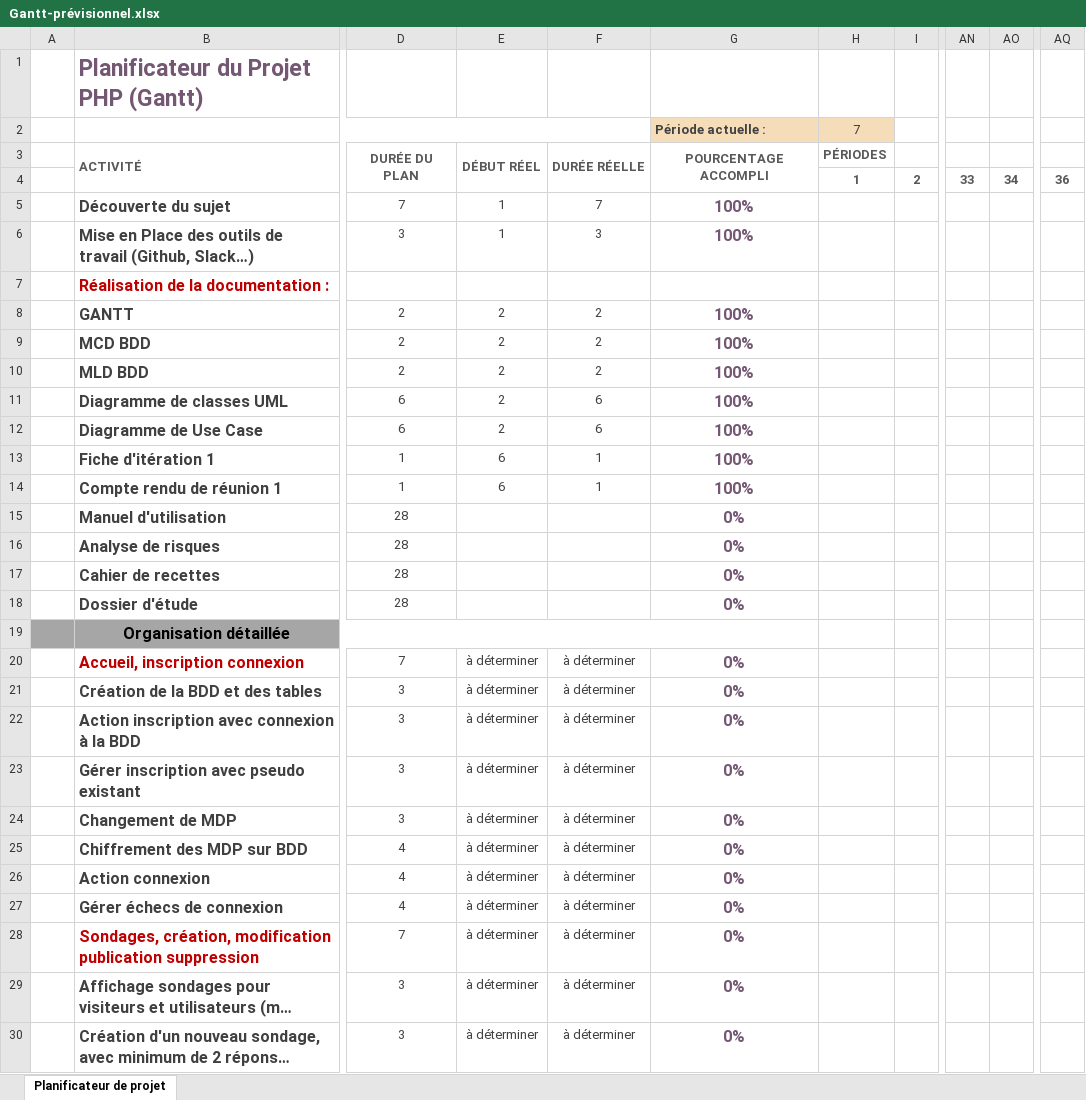
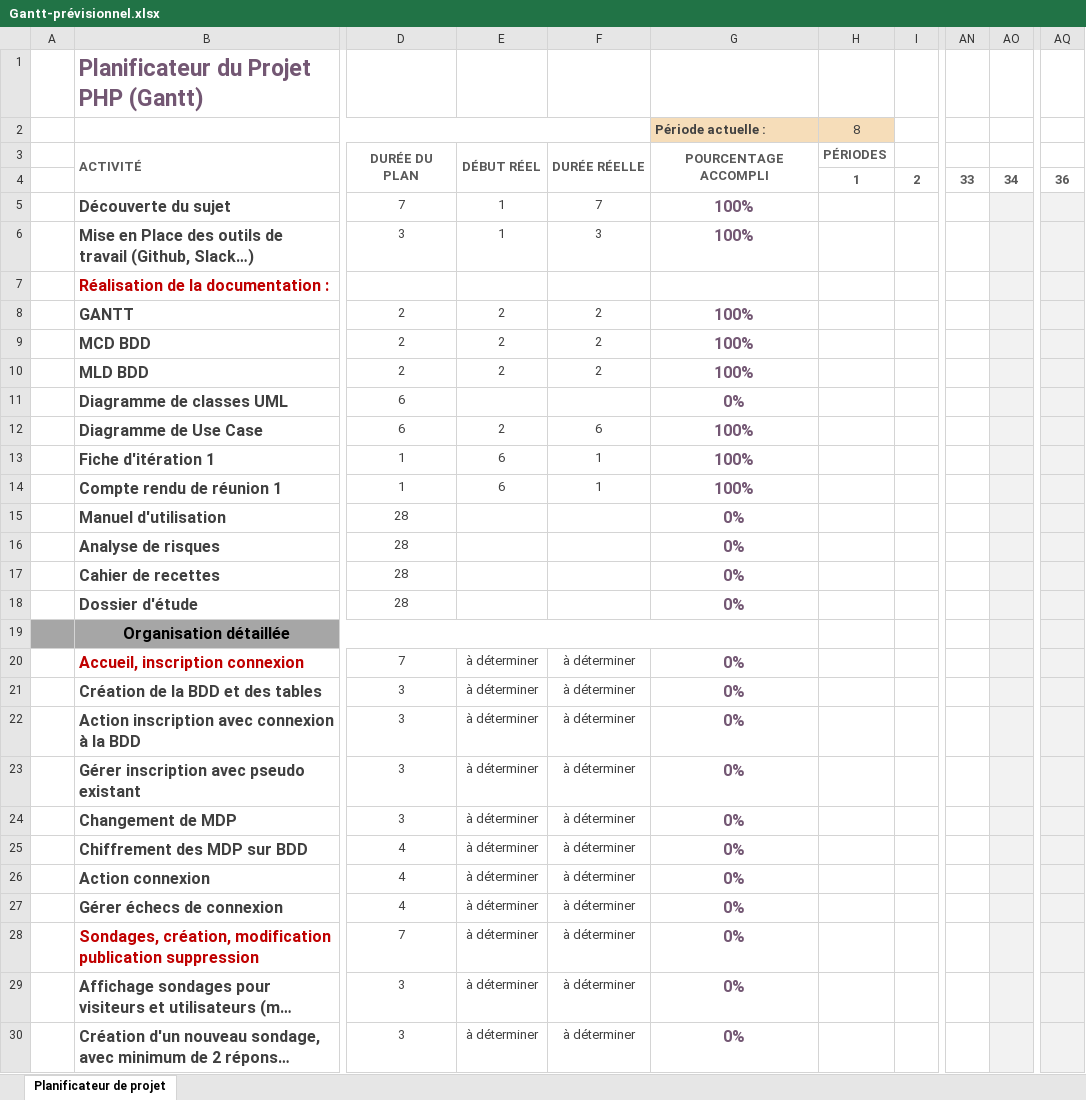
Before and after one commit to Draxkilleur/Projet.PHP.Objet, an Excel workbook: 1 - DOC/Gantt-prévisionnel.xlsx, sheet Planificateur de projet, drawn as a sheet; only a part is shown, gaps mark what is left out; long unchanged cells end in …; values as stored, in another font and other column widths than the file's, no borders; conditional formats not drawn; the diff covers the shown part only; the diff names each change by its address in the sheet, - before the commit and + after, or states it on an @@ line.

```diff
--- a/1 - DOC/Gantt-prévisionnel.xlsx (sheet Planificateur de projet)
+++ b/1 - DOC/Gantt-prévisionnel.xlsx (sheet Planificateur de projet)
-H2: 7
+H2: 8
-AO5:AO30 fill: none
+AO5:AO30 fill: #F2F2F2
-AQ5:AQ30 fill: none
+AQ5:AQ30 fill: #F2F2F2
-E11: 2
+E11: (empty)
-F11: 6
+F11: (empty)
-G11 (Période actuelle :): 100%
+G11 (Période actuelle :): 0%
```
Also changed, not shown: cell formats elsewhere in this sheet, 6 other files.
